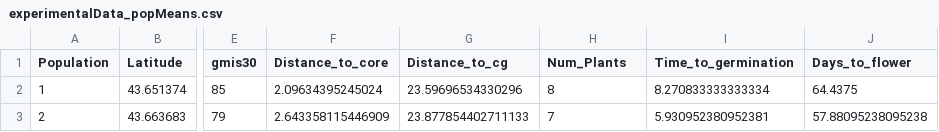
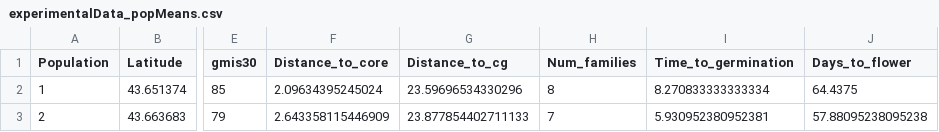
Before and after one commit to James-S-Santangelo/SIC, a CSV file: data-clean/experimentalData_popMeans.csv, drawn as a sheet; only a part is shown, gaps mark what is left out; the diff names each change by its address in the sheet, - before the commit and + after, or states it on an @@ line.

Commit message:
Updated Metadata and fixed a couple minor cosmetic dataset issues

```diff
--- a/data-clean/experimentalData_popMeans.csv
+++ b/data-clean/experimentalData_popMeans.csv
-H1: Num_Plants
+H1: Num_families
```
Also changed, not shown: 3 other files.
